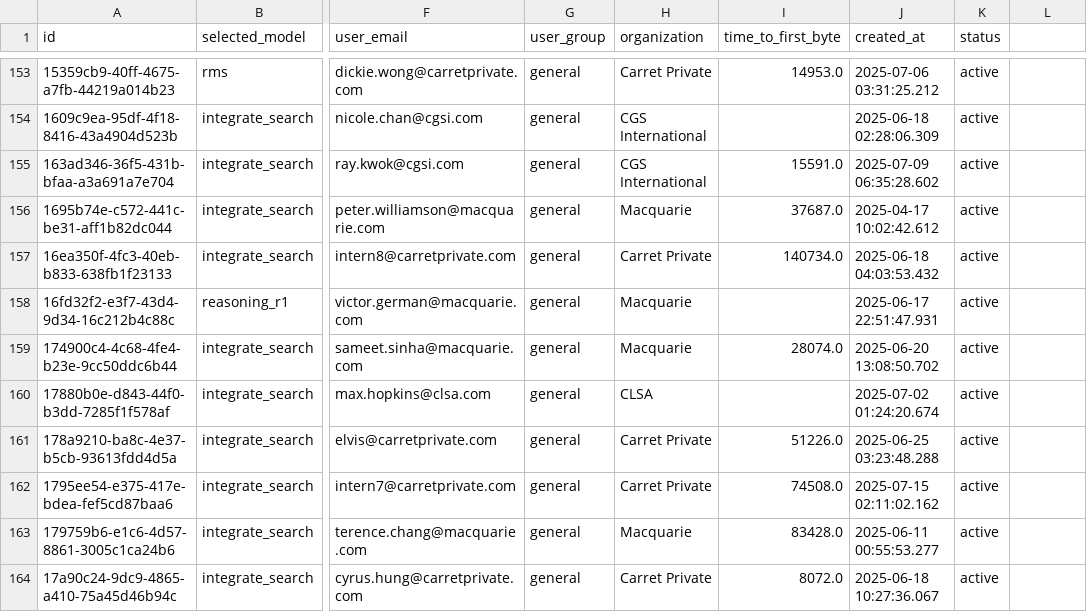
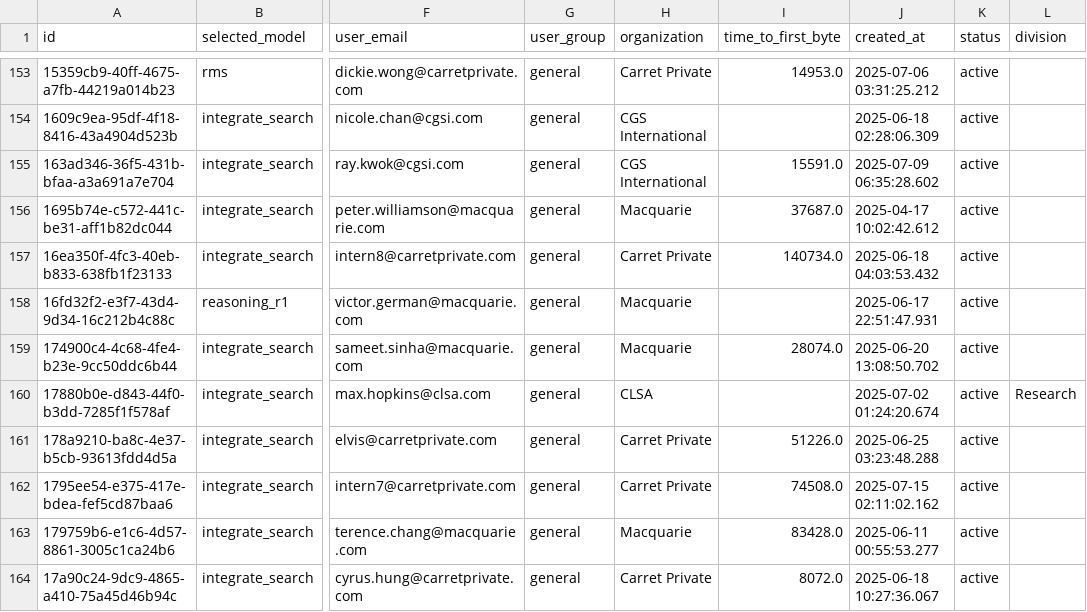
Before and after one commit to ghann670/Streamlit_dashboard, a CSV file: df_all.csv, drawn as a sheet; only a part is shown, gaps mark what is left out; the diff covers the shown part only; the diff names each change by its address in the sheet, - before the commit and + after, or states it on an @@ line.

```diff
--- a/df_all.csv
+++ b/df_all.csv
-L1: (empty)
+L1: division
-L160 (division): (empty)
+L160 (division): Research
```
Also changed, not shown: 104 edited cells elsewhere in this file.
